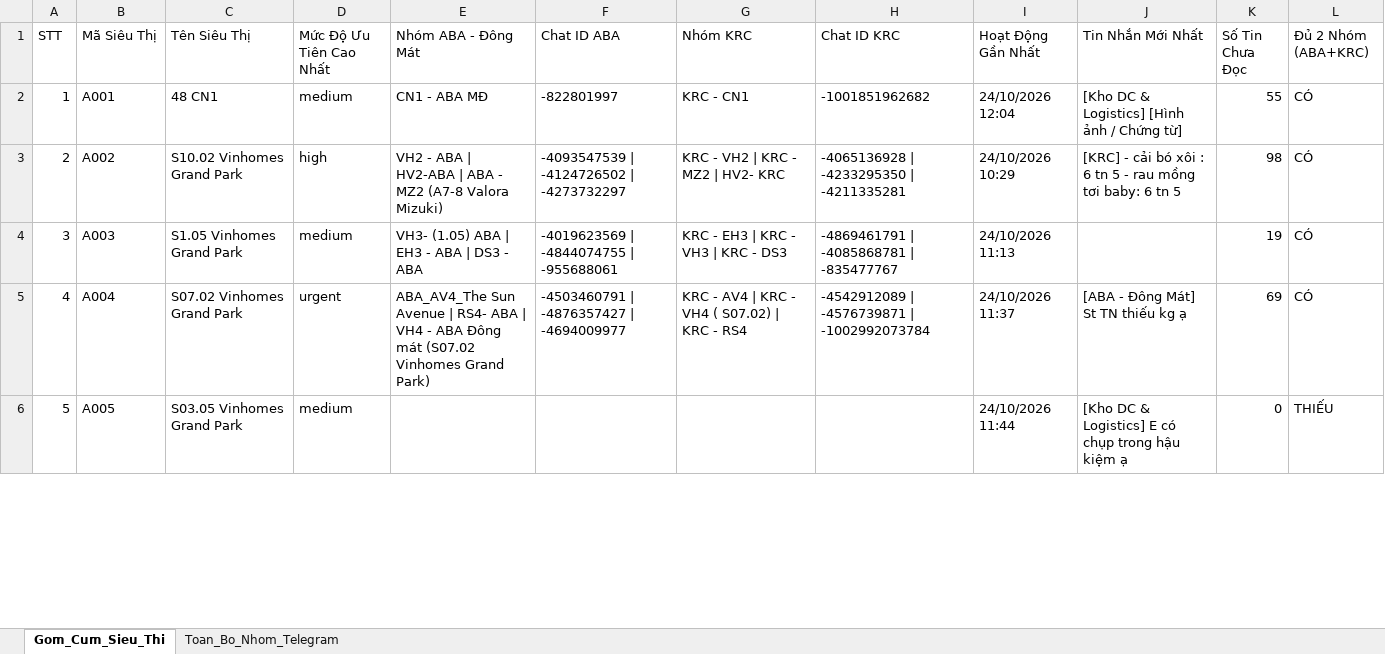
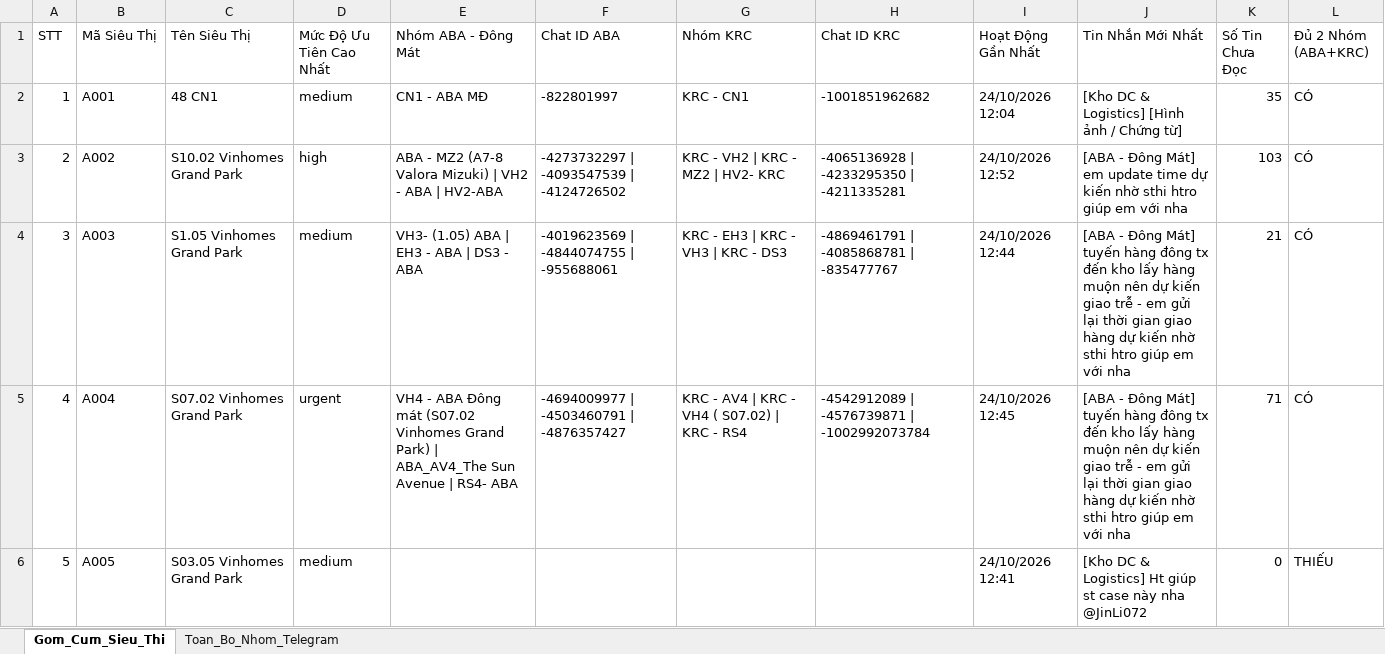
Before and after one commit to aresphamha/Doi_Soat_Dong_Mat, an Excel workbook: Danh_Sach_Group_Telegram_SCM.xlsx, sheet Gom_Cum_Sieu_Thi, drawn as a sheet; only a part is shown; values as stored, in another font and other column widths than the file's, no borders; the diff covers the shown part only; the diff names each change by its address in the sheet, - before the commit and + after, or states it on an @@ line.

```diff
--- a/Danh_Sach_Group_Telegram_SCM.xlsx (sheet Gom_Cum_Sieu_Thi)
+++ b/Danh_Sach_Group_Telegram_SCM.xlsx (sheet Gom_Cum_Sieu_Thi)
-K2 (Số Tin Chưa Đọc): 55
+K2 (Số Tin Chưa Đọc): 35
-E3 (Nhóm ABA - Đông Mát): VH2 - ABA | HV2-ABA | ABA - MZ2 (A7-8 Valora Mizuki)
+E3 (Nhóm ABA - Đông Mát): ABA - MZ2 (A7-8 Valora Mizuki) | VH2 - ABA | HV2-ABA
-F3 (Chat ID ABA): -4093547539 | -4124726502 | -4273732297
+F3 (Chat ID ABA): -4273732297 | -4093547539 | -4124726502
-I3 (Hoạt Động Gần Nhất): 24/10/2026 10:29
+I3 (Hoạt Động Gần Nhất): 24/10/2026 12:52
-J3 (Tin Nhắn Mới Nhất): [KRC] - cải bó xôi : 6 tn 5 - rau mồng tơi baby: 6 tn 5
+J3 (Tin Nhắn Mới Nhất): [ABA - Đông Mát] em update time dự kiến nhờ sthi htro giúp em với nha
-K3 (Số Tin Chưa Đọc): 98
+K3 (Số Tin Chưa Đọc): 103
-I4 (Hoạt Động Gần Nhất): 24/10/2026 11:13
+I4 (Hoạt Động Gần Nhất): 24/10/2026 12:44
-J4 (Tin Nhắn Mới Nhất): (empty)
+J4 (Tin Nhắn Mới Nhất): [ABA - Đông Mát] tuyến hàng đông tx đến kho lấy hàng muộn nên dự kiến giao trễ - em gửi lại thời gian giao hàng dự kiến nhờ sthi htro giúp em với nha
-K4 (Số Tin Chưa Đọc): 19
+K4 (Số Tin Chưa Đọc): 21
-E5 (Nhóm ABA - Đông Mát): ABA_AV4_The Sun Avenue | RS4- ABA | VH4 - ABA Đông mát (S07.02 Vinhomes Grand Park)
+E5 (Nhóm ABA - Đông Mát): VH4 - ABA Đông mát (S07.02 Vinhomes Grand Park) | ABA_AV4_The Sun Avenue | RS4- ABA
-F5 (Chat ID ABA): -4503460791 | -4876357427 | -4694009977
+F5 (Chat ID ABA): -4694009977 | -4503460791 | -4876357427
-I5 (Hoạt Động Gần Nhất): 24/10/2026 11:37
+I5 (Hoạt Động Gần Nhất): 24/10/2026 12:45
-J5 (Tin Nhắn Mới Nhất): …Đông Mát] St TN thiếu kg ạ
+J5 (Tin Nhắn Mới Nhất): …Đông Mát] tuyến hàng đông tx đến kho lấy hàng muộn nên dự kiến giao trễ - em gửi lại thời gian giao hàng dự kiến nhờ sthi htro giúp em với nha
-K5 (Số Tin Chưa Đọc): 69
+K5 (Số Tin Chưa Đọc): 71
-I6 (Hoạt Động Gần Nhất): 24/10/2026 11:44
+I6 (Hoạt Động Gần Nhất): 24/10/2026 12:41
-J6 (Tin Nhắn Mới Nhất): …& Logistics] E có chụp trong hậu kiệm ạ
+J6 (Tin Nhắn Mới Nhất): …& Logistics] Ht giúp st case này nha @JinLi072
```
Also changed, not shown: 169 edited cells elsewhere in this sheet, sheet Toan_Bo_Nhom_Telegram, 2 other files.
